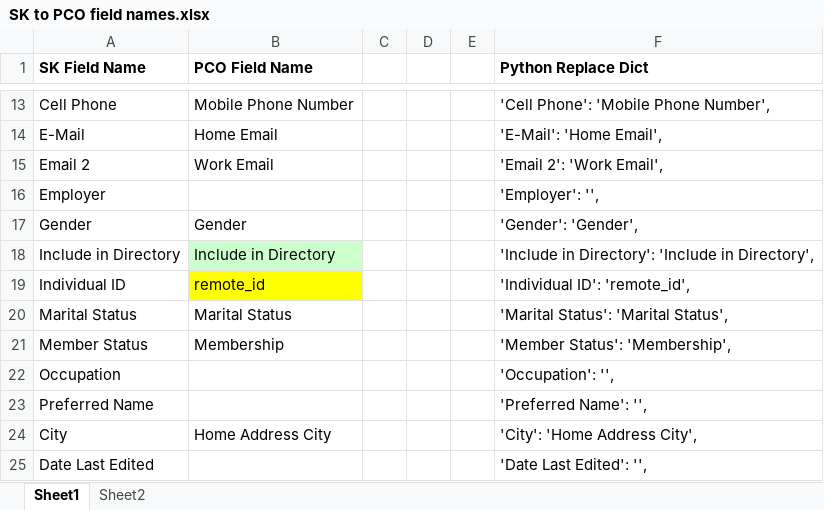
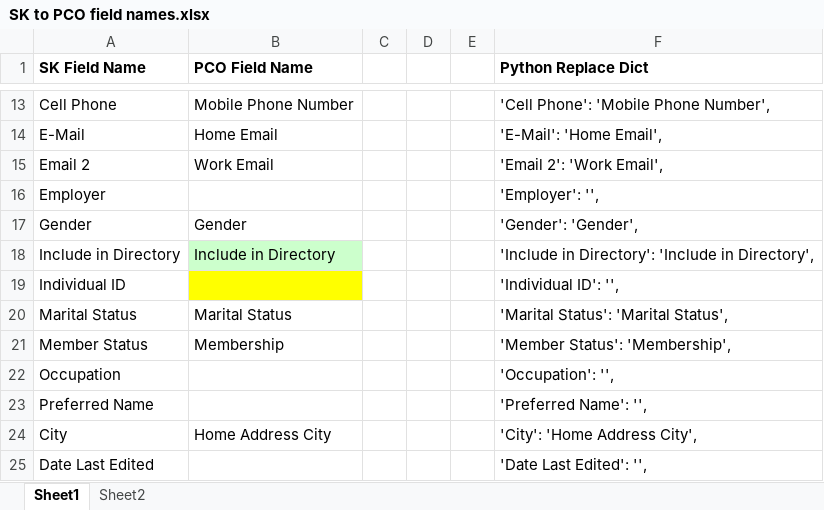
Before and after one commit to zrgravity/SK-to-PCO-Conversion, an Excel workbook: SK to PCO field names.xlsx, sheet Sheet1, drawn as a sheet; only a part is shown, gaps mark what is left out; values as stored, in another font and other column widths than the file's, no borders; the diff names each change by its address in the sheet, - before the commit and + after, or states it on an @@ line.

Commit message:
Remove remote_id
Don't use remote_id for matching, the import never finishes

```diff
--- a/SK to PCO field names.xlsx (sheet Sheet1)
+++ b/SK to PCO field names.xlsx (sheet Sheet1)
-B19 (PCO Field Name): remote_id
+B19 (PCO Field Name): (empty)
-F19 (Python Replace Dict): 'Individual ID': 'remote_id',
+F19 (Python Replace Dict): 'Individual ID': '',
```
Also changed, not shown: 1 other file.
